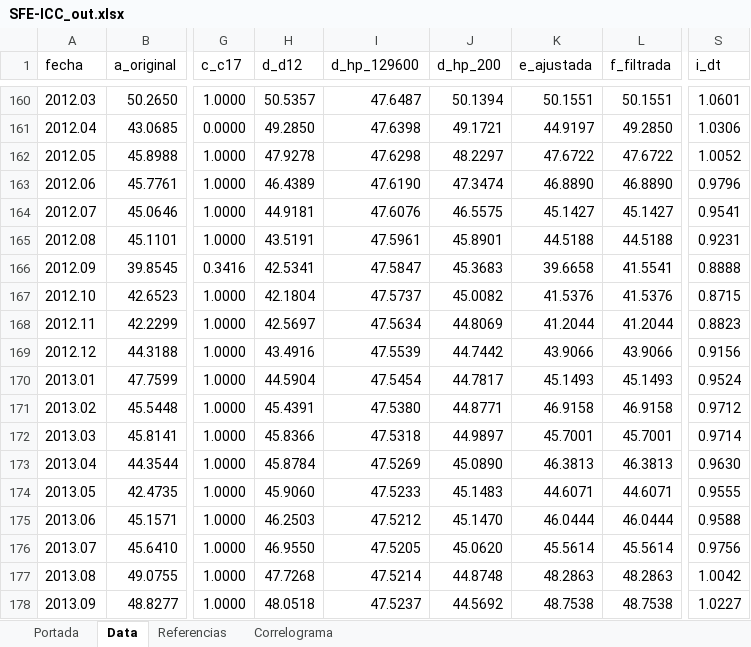
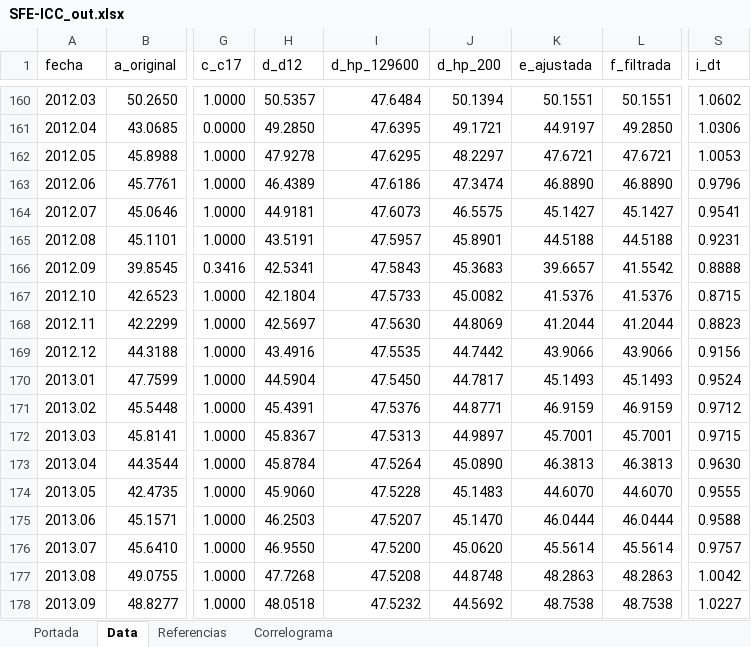
Before and after one commit to CES-BCSF/CicSFE_GitHub, an Excel workbook: indicadores/SFE-ICC_out.xlsx, sheet Data, drawn as a sheet; only a part is shown, gaps mark what is left out; values as stored, in another font and other column widths than the file's, no borders; the diff covers the shown part only; the diff names each change by its address in the sheet, - before the commit and + after, or states it on an @@ line.

```diff
--- a/indicadores/SFE-ICC_out.xlsx (sheet Data)
+++ b/indicadores/SFE-ICC_out.xlsx (sheet Data)
-I160 (d_hp_129600): 47.6487
+I160 (d_hp_129600): 47.6484
-S160 (i_dt): 1.0601
+S160 (i_dt): 1.0602
-I161 (d_hp_129600): 47.6398
+I161 (d_hp_129600): 47.6395
-I162 (d_hp_129600): 47.6298
+I162 (d_hp_129600): 47.6295
-K162 (e_ajustada): 47.6722
+K162 (e_ajustada): 47.6721
-L162 (f_filtrada): 47.6722
+L162 (f_filtrada): 47.6721
-S162 (i_dt): 1.0052
+S162 (i_dt): 1.0053
-I163 (d_hp_129600): 47.6190
+I163 (d_hp_129600): 47.6186
-I164 (d_hp_129600): 47.6076
+I164 (d_hp_129600): 47.6073
-I165 (d_hp_129600): 47.5961
+I165 (d_hp_129600): 47.5957
-I166 (d_hp_129600): 47.5847
+I166 (d_hp_129600): 47.5843
-K166 (e_ajustada): 39.6658
+K166 (e_ajustada): 39.6657
-L166 (f_filtrada): 41.5541
+L166 (f_filtrada): 41.5542
-I167 (d_hp_129600): 47.5737
+I167 (d_hp_129600): 47.5733
-I168 (d_hp_129600): 47.5634
+I168 (d_hp_129600): 47.5630
-I169 (d_hp_129600): 47.5539
+I169 (d_hp_129600): 47.5535
-I170 (d_hp_129600): 47.5454
+I170 (d_hp_129600): 47.5450
-I171 (d_hp_129600): 47.5380
+I171 (d_hp_129600): 47.5376
-K171 (e_ajustada): 46.9158
+K171 (e_ajustada): 46.9159
-L171 (f_filtrada): 46.9158
+L171 (f_filtrada): 46.9159
-H172 (d_d12): 45.8366
+H172 (d_d12): 45.8367
-I172 (d_hp_129600): 47.5318
+I172 (d_hp_129600): 47.5313
-S172 (i_dt): 0.9714
+S172 (i_dt): 0.9715
-I173 (d_hp_129600): 47.5269
+I173 (d_hp_129600): 47.5264
-I174 (d_hp_129600): 47.5233
+I174 (d_hp_129600): 47.5228
-K174 (e_ajustada): 44.6071
+K174 (e_ajustada): 44.6070
-L174 (f_filtrada): 44.6071
+L174 (f_filtrada): 44.6070
-I175 (d_hp_129600): 47.5212
+I175 (d_hp_129600): 47.5207
-I176 (d_hp_129600): 47.5205
+I176 (d_hp_129600): 47.5200
-S176 (i_dt): 0.9756
+S176 (i_dt): 0.9757
-I177 (d_hp_129600): 47.5214
+I177 (d_hp_129600): 47.5208
-I178 (d_hp_129600): 47.5237
+I178 (d_hp_129600): 47.5232
```
Also changed, not shown: 1482 edited cells elsewhere in this sheet, sheet Correlograma, sheet Portada, 2 other files.
